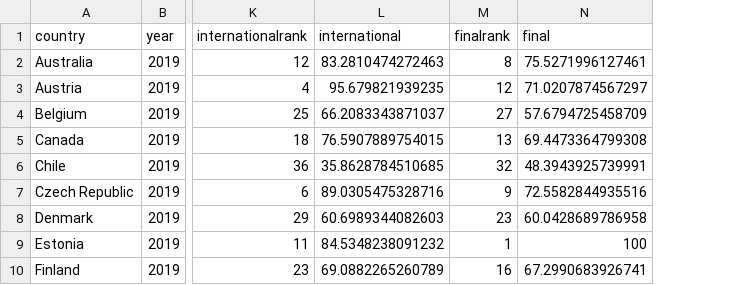
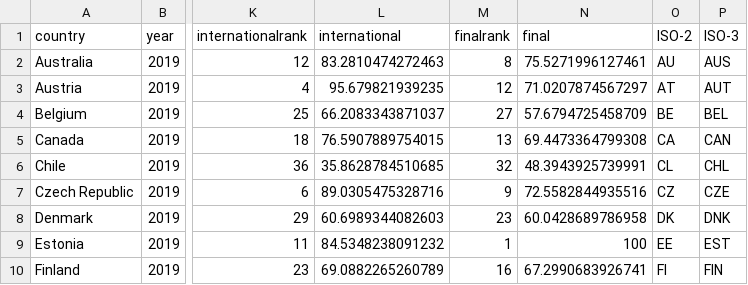
Before and after one commit to TaxFoundation/international-tax-competitiveness-index, a CSV file: final-outputs/data2019run.csv, drawn as a sheet; only a part is shown, gaps mark what is left out; the diff names each change by its address in the sheet, - before the commit and + after, or states it on an @@ line.

```diff
--- a/final-outputs/data2019run.csv
+++ b/final-outputs/data2019run.csv
+column O (ISO-2), rows 2-10: AU | AT | BE | CA | CL | CZ | DK | EE | FI
+column P (ISO-3), rows 2-10: AUS | AUT | BEL | CAN | CHL | CZE | DNK | EST | FIN
```
Also changed, not shown: final-outputs/Raw Data 2019.csv, final-outputs/subcategories 2019.csv, 4 other files.
